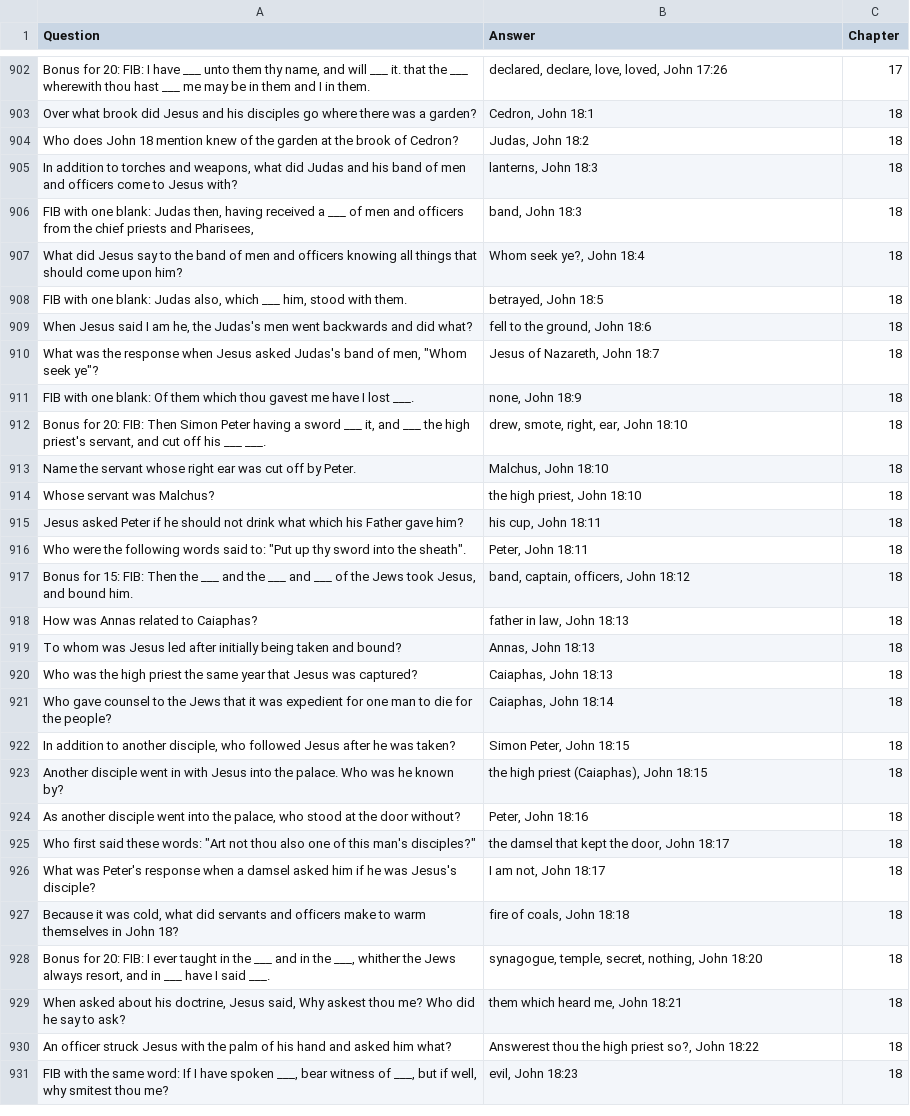
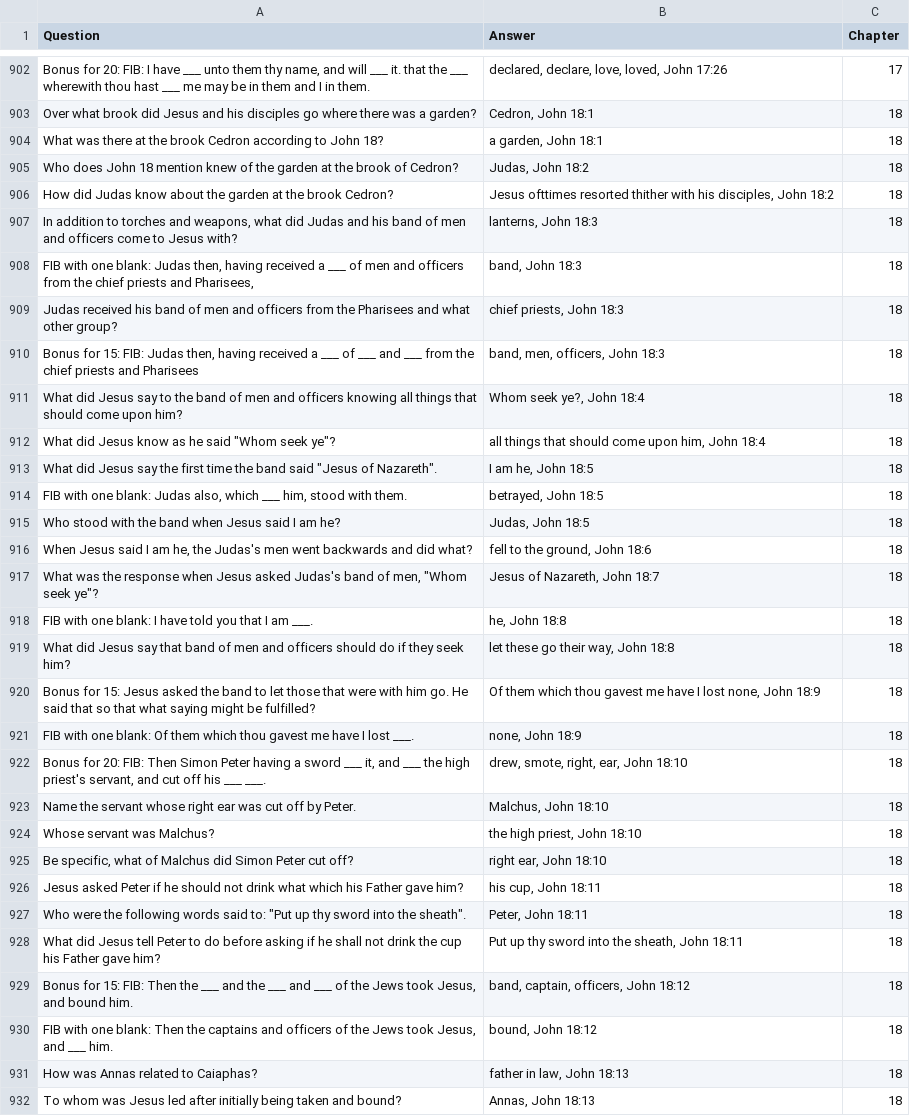
Before and after one commit to markASC6/teaneckBB, a CSV file: data/johnSample.csv, drawn as a sheet; only a part is shown, gaps mark what is left out; the shorter side is filled out with more unchanged rows; the diff covers the shown part only; the diff names each change by its address in the sheet, - before the commit and + after, or states it on an @@ line.

Commit message:
More John Qs

```diff
--- a/data/johnSample.csv
+++ b/data/johnSample.csv
+row 904: What was there at the brook Cedron according to John 18? | a garden, John 18:1 | 18
+row 906: How did Judas know about the garden at the brook Cedron? | Jesus ofttimes resorted thither with his disciples, John 18:2 | 18
+row 909: Judas received his band of men and officers from the Pharisees and what other group? | chief priests, John 18:3 | 18
+row 910: Bonus for 15: FIB: Judas then, having received a ___ of ___ and ___ from the chief priests and Pharisees | band, men, officers, John 18:3 | 18
+row 912: What did Jesus know as he said "Whom seek ye"? | all things that should come upon him, John 18:4 | 18
+row 913: What did Jesus say the first time the band said "Jesus of Nazareth". | I am he, John 18:5 | 18
+row 915: Who stood with the band when Jesus said I am he? | Judas, John 18:5 | 18
+row 918: FIB with one blank: I have told you that I am ___. | he, John 18:8 | 18
+row 919: What did Jesus say that band of men and officers should do if they seek him? | let these go their way, John 18:8 | 18
+row 920: Bonus for 15: Jesus asked the band to let those that were with him go. He said that so that what saying might be fulfilled? | Of them which thou gavest me have I lost none, John 18:9 | 18
+row 925: Be specific, what of Malchus did Simon Peter cut off? | right ear, John 18:10 | 18
+row 928: What did Jesus tell Peter to do before asking if he shall not drink the cup his Father gave him? | Put up thy sword into the sheath, John 18:11 | 18
+row 930: FIB with one blank: Then the captains and officers of the Jews took Jesus, and ___ him. | bound, John 18:12 | 18
```
Also changed, not shown: 22 added rows and 1 edited cell elsewhere in this file.
